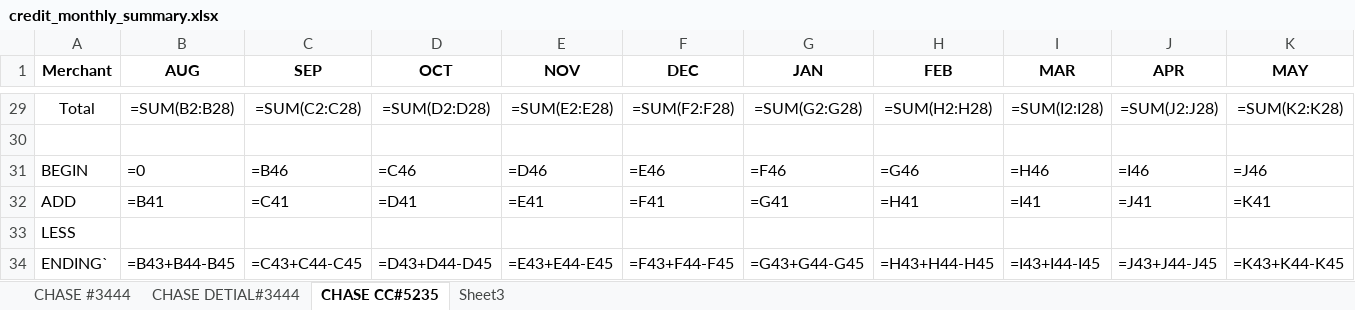
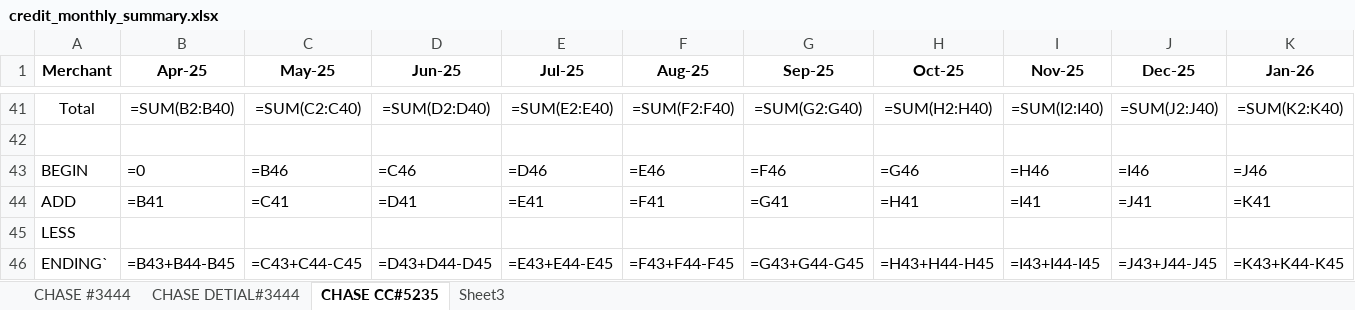
Before and after one commit to Eric-666-chp/BANK-STATEMENT-EXTRACTOR, an Excel workbook: credit_monthly_summary.xlsx, sheet CHASE CC#5235, drawn as a sheet; only a part is shown, gaps mark what is left out; values as stored, in another font and other column widths than the file's, no borders; formulas without a stored value are shown as written; addresses are those after the commit; the diff covers the shown part only; the diff names each change by its address in the sheet, - before the commit and + after, or states it on an @@ line.

```diff
--- a/credit_monthly_summary.xlsx (sheet CHASE CC#5235)
+++ b/credit_monthly_summary.xlsx (sheet CHASE CC#5235)
-B1: AUG
+B1: Apr-25
-C1: SEP
+C1: May-25
-D1: OCT
+D1: Jun-25
-E1: NOV
+E1: Jul-25
-F1: DEC
+F1: Aug-25
-G1: JAN
+G1: Sep-25
-H1: FEB
+H1: Oct-25
-I1: MAR
+I1: Nov-25
-J1: APR
+J1: Dec-25
-K1: MAY
+K1: Jan-26
-B41 (Apr-25): =SUM(B2:B28)
+B41 (Apr-25): =SUM(B2:B40)
-C41 (May-25): =SUM(C2:C28)
+C41 (May-25): =SUM(C2:C40)
-D41 (Jun-25): =SUM(D2:D28)
+D41 (Jun-25): =SUM(D2:D40)
-E41 (Jul-25): =SUM(E2:E28)
+E41 (Jul-25): =SUM(E2:E40)
-F41 (Aug-25): =SUM(F2:F28)
+F41 (Aug-25): =SUM(F2:F40)
-G41 (Sep-25): =SUM(G2:G28)
+G41 (Sep-25): =SUM(G2:G40)
-H41 (Oct-25): =SUM(H2:H28)
+H41 (Oct-25): =SUM(H2:H40)
-I41 (Nov-25): =SUM(I2:I28)
+I41 (Nov-25): =SUM(I2:I40)
-J41 (Dec-25): =SUM(J2:J28)
+J41 (Dec-25): =SUM(J2:J40)
-K41 (Jan-26): =SUM(K2:K28)
+K41 (Jan-26): =SUM(K2:K40)
```
Also changed, not shown: 13 added rows, 1 removed row and 53 edited cells elsewhere in this sheet, sheet CHASE DETIAL#3444, sheet CHASE #3444, 1 other file.
